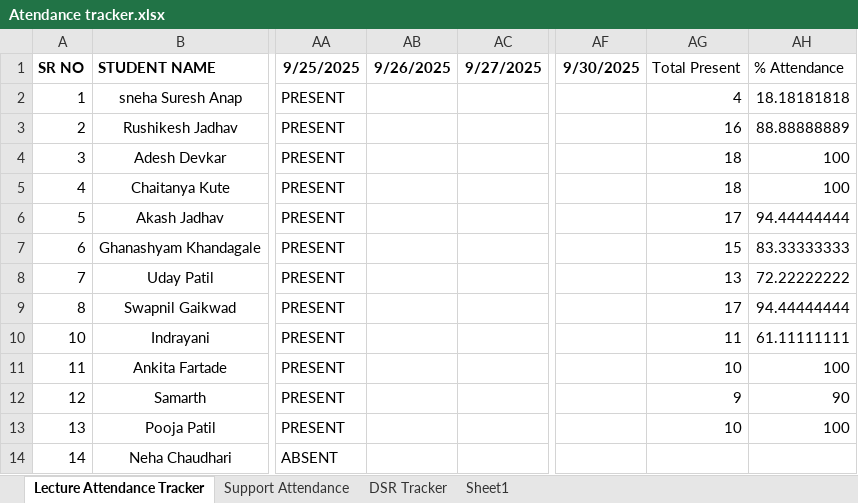
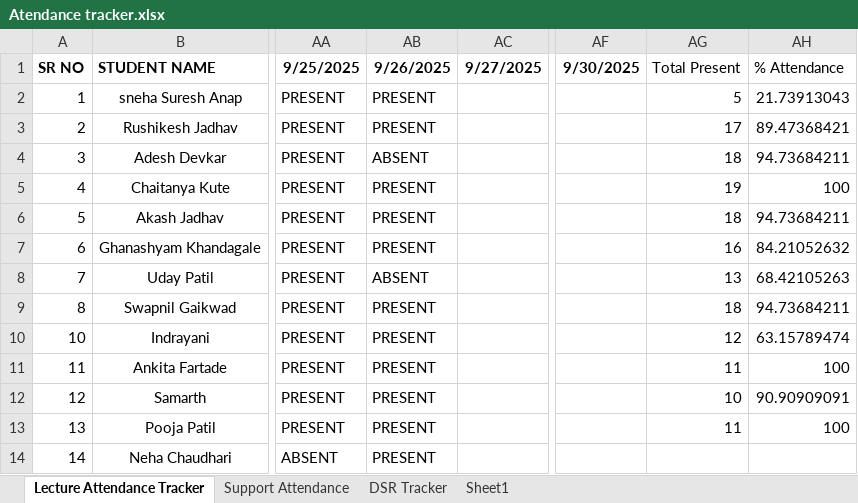
Before and after one commit to SourceCode-code/Source_and_Code_Batch_4_Master, an Excel workbook: Trackers/Atendance tracker.xlsx, sheet Lecture Attendance Tracker, drawn as a sheet; only a part is shown, gaps mark what is left out; values as stored, in another font and other column widths than the file's, no borders; conditional formats not drawn; the diff names each change by its address in the sheet, - before the commit and + after, or states it on an @@ line.

```diff
--- a/Trackers/Atendance tracker.xlsx (sheet Lecture Attendance Tracker)
+++ b/Trackers/Atendance tracker.xlsx (sheet Lecture Attendance Tracker)
-AB2:AB3 (9/26/2025): (empty)
+AB2:AB3 (9/26/2025): PRESENT
-AG2 (Total Present): 4
+AG2 (Total Present): 5
-AH2 (% Attendance): 18.18181818
+AH2 (% Attendance): 21.73913043
-AG3 (Total Present): 16
+AG3 (Total Present): 17
-AH3 (% Attendance): 88.88888889
+AH3 (% Attendance): 89.47368421
-AB4 (9/26/2025): (empty)
+AB4 (9/26/2025): ABSENT
-AH4 (% Attendance): 100
+AH4 (% Attendance): 94.73684211
-AB5:AB7 (9/26/2025): (empty)
+AB5:AB7 (9/26/2025): PRESENT
-AG5 (Total Present): 18
+AG5 (Total Present): 19
-AG6 (Total Present): 17
+AG6 (Total Present): 18
-AH6 (% Attendance): 94.44444444
+AH6 (% Attendance): 94.73684211
-AG7 (Total Present): 15
+AG7 (Total Present): 16
-AH7 (% Attendance): 83.33333333
+AH7 (% Attendance): 84.21052632
-AB8 (9/26/2025): (empty)
+AB8 (9/26/2025): ABSENT
-AH8 (% Attendance): 72.22222222
+AH8 (% Attendance): 68.42105263
-AB9:AB14 (9/26/2025): (empty)
+AB9:AB14 (9/26/2025): PRESENT
-AG9 (Total Present): 17
+AG9 (Total Present): 18
-AH9 (% Attendance): 94.44444444
+AH9 (% Attendance): 94.73684211
-AG10 (Total Present): 11
+AG10 (Total Present): 12
-AH10 (% Attendance): 61.11111111
+AH10 (% Attendance): 63.15789474
-AG11 (Total Present): 10
+AG11 (Total Present): 11
-AG12 (Total Present): 9
+AG12 (Total Present): 10
-AH12 (% Attendance): 90
+AH12 (% Attendance): 90.90909091
-AG13 (Total Present): 10
+AG13 (Total Present): 11
```
Also changed, not shown: sheet DSR Tracker, 1 other file.
